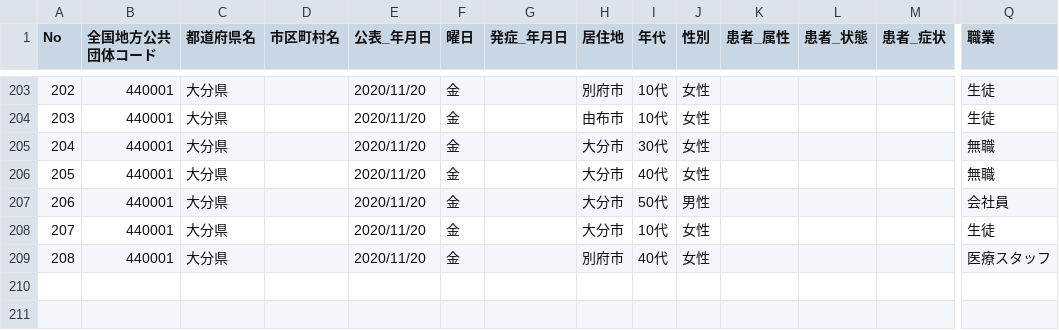
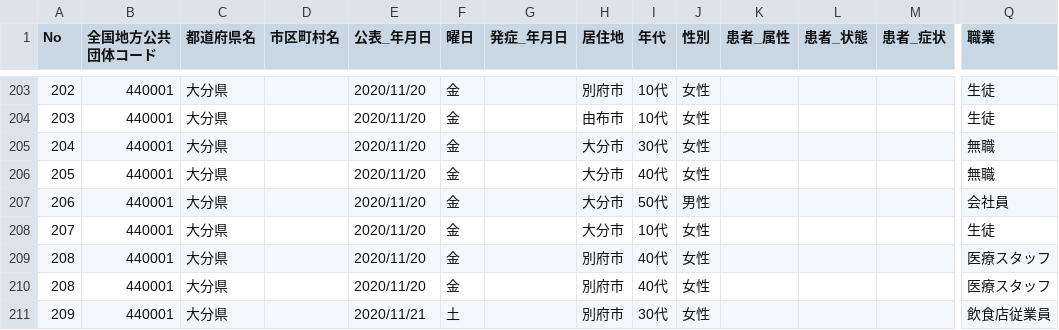
Before and after one commit to covid19-oita/data, a CSV file: csv/440001oitacovid19patients.csv, drawn as a sheet; only a part is shown, gaps mark what is left out; rows hold the shown columns only; the diff names each change by its address in the sheet, - before the commit and + after, or states it on an @@ line.

```diff
--- a/csv/440001oitacovid19patients.csv
+++ b/csv/440001oitacovid19patients.csv
+row 210: 208 | 440001 | 大分県 |  | 2020/11/20 | 金 |  | 別府市 | 40代 | 女性 |  |  |  | 医療スタッフ
+row 211: 209 | 440001 | 大分県 |  | 2020/11/21 | 土 |  | 別府市 | 30代 | 女性 |  |  |  | 飲食店従業員
```
Also changed, not shown: 2 other files.
